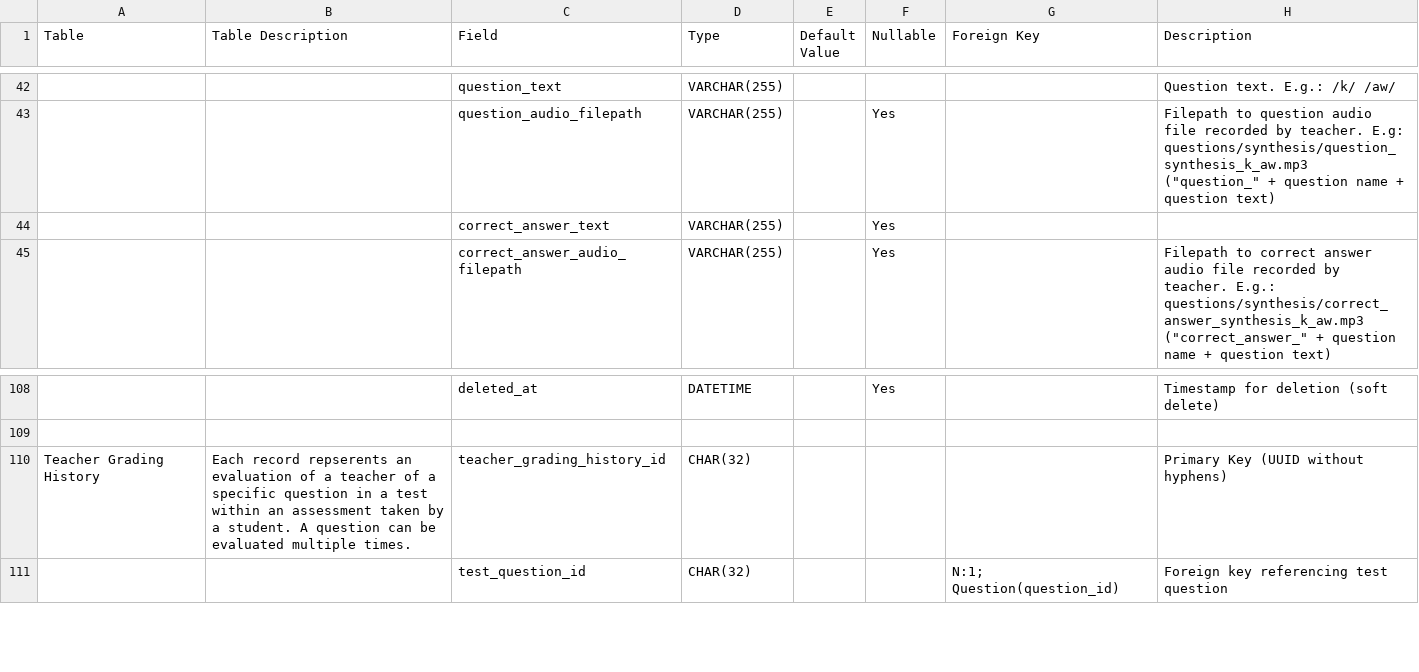
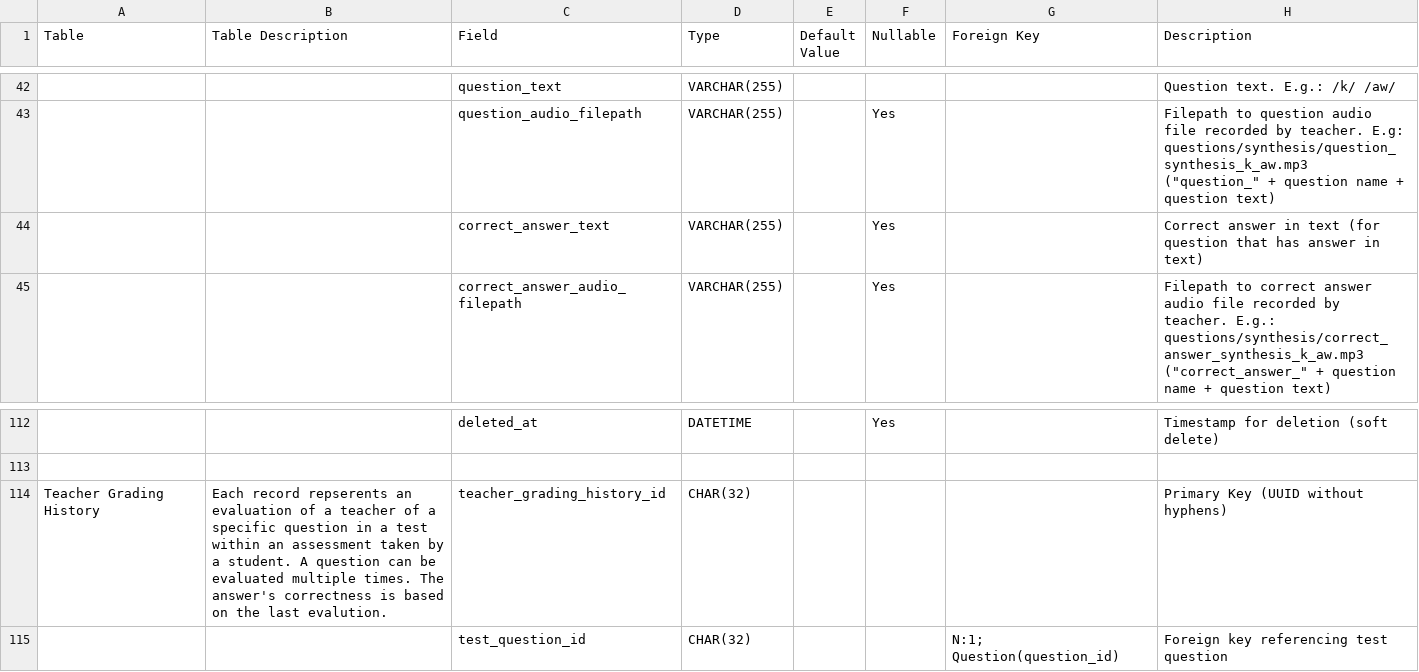
Before and after one commit to Halifax-Learning/documentation, a CSV file: Database Design.csv, drawn as a sheet; only a part is shown, gaps mark what is left out; addresses are those after the commit; the diff covers the shown part only; the diff names each change by its address in the sheet, - before the commit and + after, or states it on an @@ line.

```diff
--- a/Database Design.csv
+++ b/Database Design.csv
-H44 (Description): (empty)
+H44 (Description): Correct answer in text (for question that has answer in text)
-B114 (Table Description): …multiple times.
+B114 (Table Description): …multiple times. The answer's correctness is based on the last evalution.
```
Also changed, not shown: 5 added rows, 1 removed row and 8 edited cells elsewhere in this file, 2 other files.
